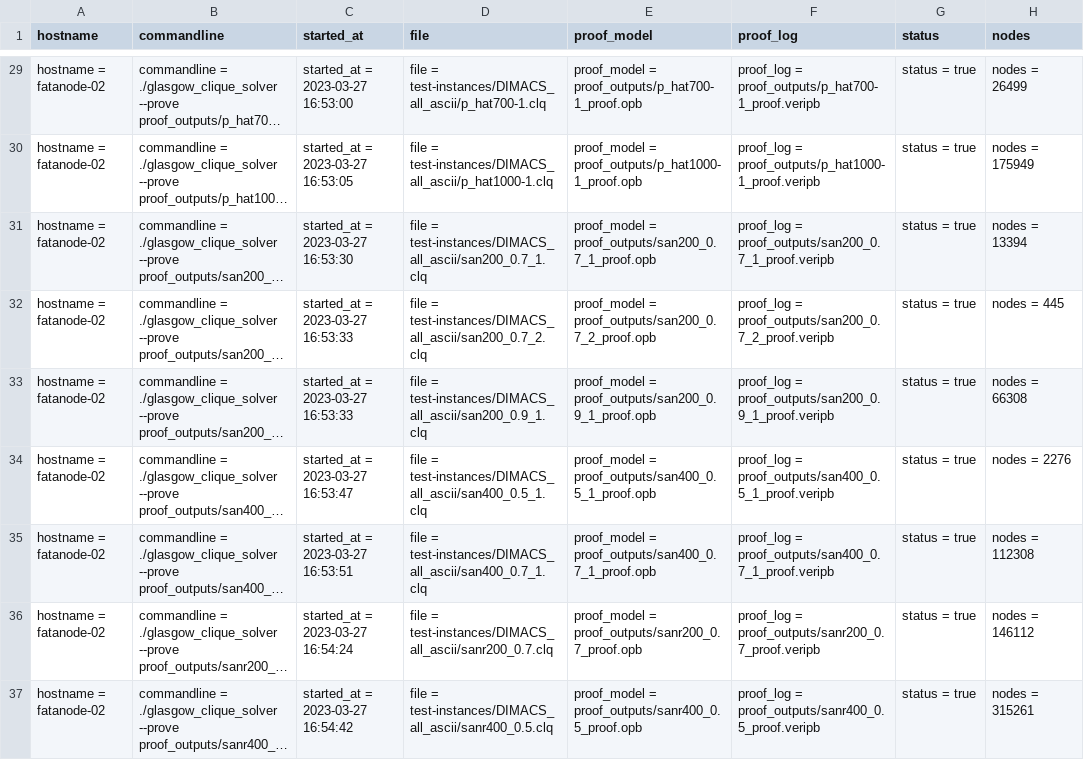
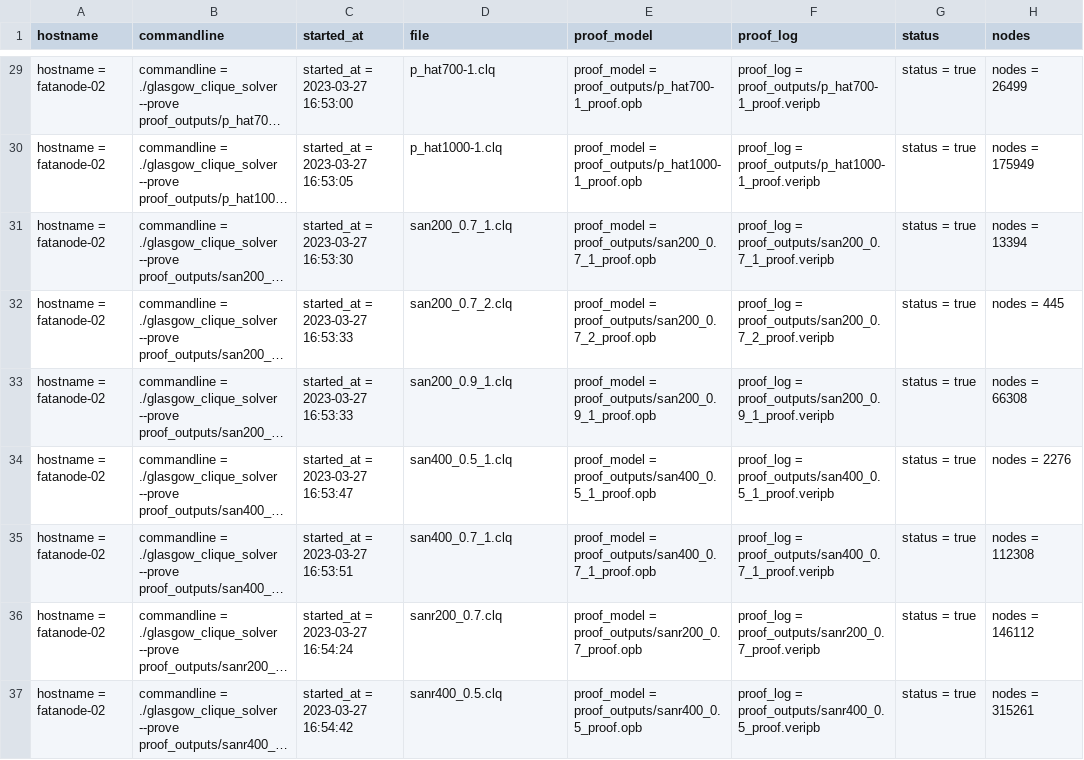
Before and after one commit to CJMartin99/Level_5_Project, a CSV file: results/results_0/Cluster_tests_Colour_Class.csv, drawn as a sheet; only a part is shown, gaps mark what is left out; long unchanged cells end in …; the diff covers the shown part only; the diff names each change by its address in the sheet, - before the commit and + after, or states it on an @@ line.

```diff
--- a/results/results_0/Cluster_tests_Colour_Class.csv
+++ b/results/results_0/Cluster_tests_Colour_Class.csv
-D29 (file): file = test-instances/DIMACS_all_ascii/p_hat700-1.clq
+D29 (file): p_hat700-1.clq
-D30 (file): file = test-instances/DIMACS_all_ascii/p_hat1000-1.clq
+D30 (file): p_hat1000-1.clq
-D31 (file): file = test-instances/DIMACS_all_ascii/san200_0.7_1.clq
+D31 (file): san200_0.7_1.clq
-D32 (file): file = test-instances/DIMACS_all_ascii/san200_0.7_2.clq
+D32 (file): san200_0.7_2.clq
-D33 (file): file = test-instances/DIMACS_all_ascii/san200_0.9_1.clq
+D33 (file): san200_0.9_1.clq
-D34 (file): file = test-instances/DIMACS_all_ascii/san400_0.5_1.clq
+D34 (file): san400_0.5_1.clq
-D35 (file): file = test-instances/DIMACS_all_ascii/san400_0.7_1.clq
+D35 (file): san400_0.7_1.clq
-D36 (file): file = test-instances/DIMACS_all_ascii/sanr200_0.7.clq
+D36 (file): sanr200_0.7.clq
-D37 (file): file = test-instances/DIMACS_all_ascii/sanr400_0.5.clq
+D37 (file): sanr400_0.5.clq
```
Also changed, not shown: 27 edited cells elsewhere in this file, results/results_0/Cluster_tests_FMT.csv, results/results_0/Cluster_tests_Newline.csv, 38 other files.
